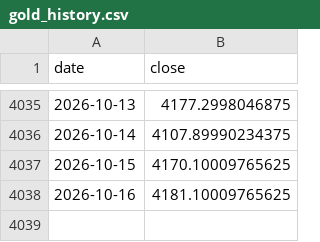
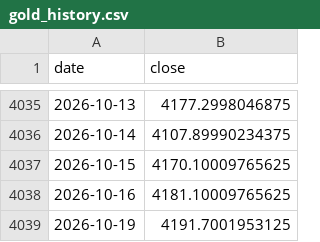
Before and after one commit to GeorgeZhang-0378/2026_summer_internship, a CSV file: docs/predictor/data/gold_history.csv, drawn as a sheet; only a part is shown, gaps mark what is left out; the diff names each change by its address in the sheet, - before the commit and + after, or states it on an @@ line.

```diff
--- a/docs/predictor/data/gold_history.csv
+++ b/docs/predictor/data/gold_history.csv
+row 4039: 2026-10-19 | 4191.7001953125
```
Also changed, not shown: docs/shgold/data/shgold_factors.csv, 4 other files.
